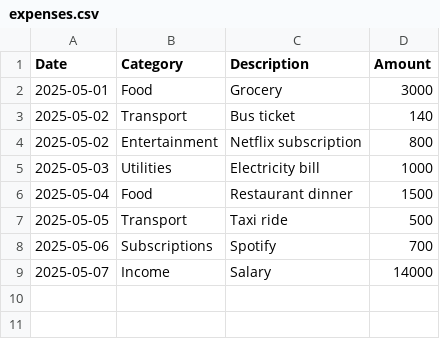
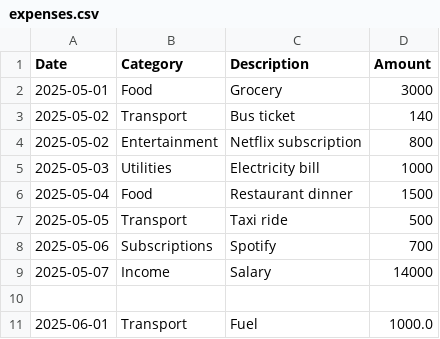
Before and after one commit to Randilwelikala/SmartCents, a CSV file: expenses.csv, drawn as a sheet; the diff names each change by its address in the sheet, - before the commit and + after, or states it on an @@ line.

Commit message:
changed

```diff
--- a/expenses.csv
+++ b/expenses.csv
+row 10: (empty)
+row 11: 2025-06-01 | Transport | Fuel | 1000.0
```
